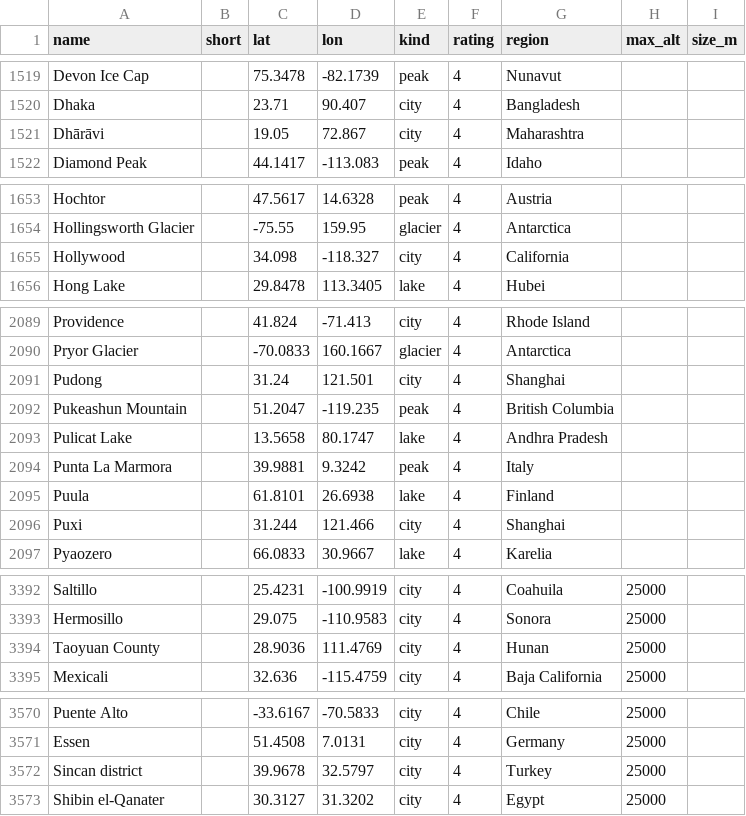
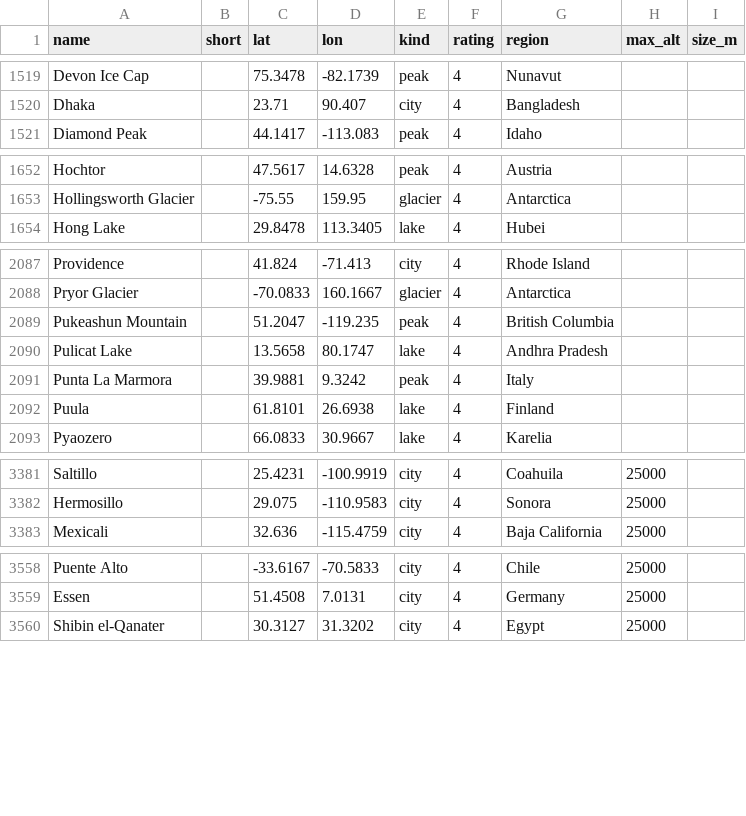
Before and after one commit to rrwhite/window-landmarks, a CSV file: data/landmarks.csv, drawn as a sheet; only a part is shown, gaps mark what is left out; the diff covers the shown part only.

```diff
--- a/data/landmarks.csv
+++ b/data/landmarks.csv
@@ -1520,3 +1520,2 @@ Devon Ice Cap,,75.3478,-82.1739,peak,4,Nunavut,,
 Dhaka,,23.71,90.407,city,4,Bangladesh,,
-Dhārāvi,,19.05,72.867,city,4,Maharashtra,,
 Diamond Peak,,44.1417,-113.083,peak,4,Idaho,,
@@ -1654,3 +1653,2 @@ Hochtor,,47.5617,14.6328,peak,4,Austria,,
 Hollingsworth Glacier,,-75.55,159.95,glacier,4,Antarctica,,
-Hollywood,,34.098,-118.327,city,4,California,,
 Hong Lake,,29.8478,113.3405,lake,4,Hubei,,
@@ -2090,3 +2088,2 @@ Providence,,41.824,-71.413,city,4,Rhode Island,,
 Pryor Glacier,,-70.0833,160.1667,glacier,4,Antarctica,,
-Pudong,,31.24,121.501,city,4,Shanghai,,
 Pukeashun Mountain,,51.2047,-119.235,peak,4,British Columbia,,
@@ -2095,3 +2092,2 @@ Punta La Marmora,,39.9881,9.3242,peak,4,Italy,,
 Puula,,61.8101,26.6938,lake,4,Finland,,
-Puxi,,31.244,121.466,city,4,Shanghai,,
 Pyaozero,,66.0833,30.9667,lake,4,Karelia,,
@@ -3393,3 +3382,2 @@ Saltillo,,25.4231,-100.9919,city,4,Coahuila,25000,
 Hermosillo,,29.075,-110.9583,city,4,Sonora,25000,
-Taoyuan County,,28.9036,111.4769,city,4,Hunan,25000,
 Mexicali,,32.636,-115.4759,city,4,Baja California,25000,
@@ -3571,3 +3559,2 @@ Puente Alto,,-33.6167,-70.5833,city,4,Chile,25000,
 Essen,,51.4508,7.0131,city,4,Germany,25000,
-Sincan district,,39.9678,32.5797,city,4,Turkey,25000,
 Shibin el-Qanater,,30.3127,31.3202,city,4,Egypt,25000,
```
Also changed, not shown: 7 removed rows and 4 edited cells elsewhere in this file, 1 other file.
